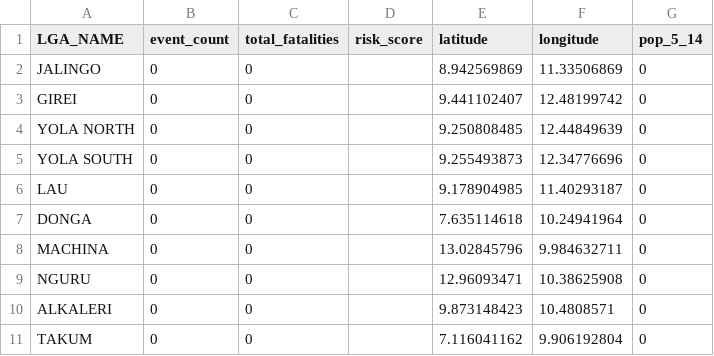
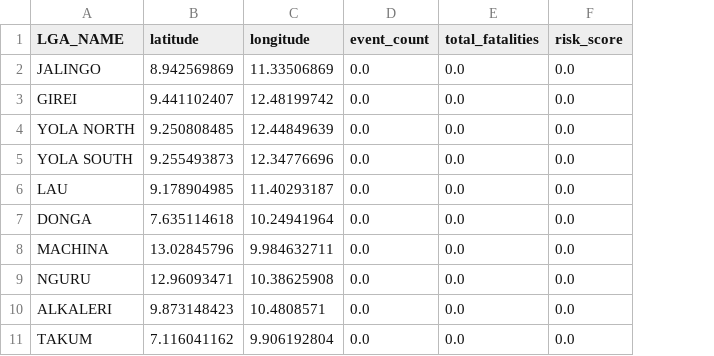
Before and after one commit to Benedicta-Onyekwere/education-risk-northeast-nigeria, a CSV file: northeast_lga_risk_scores_cleaned.csv, drawn as a sheet; only a part is shown; removed rows and columns are numbered as before the commit, all else as after; the diff names each change by its address in the sheet, - before the commit and + after, or states it on an @@ line.

Commit message:
Final Restoration: Fixed risk score data corruption and stabilized sidebar logic

```diff
--- a/northeast_lga_risk_scores_cleaned.csv
+++ b/northeast_lga_risk_scores_cleaned.csv
-column B (event_count), rows 2-11: all 0
-column C (total_fatalities), rows 2-11: all 0
-column D (risk_score), empty
-column G (pop_5_14), rows 2-11: all 0
+column D (event_count), rows 2-11: all 0.0
+column E (total_fatalities), rows 2-11: all 0.0
+column F (risk_score), rows 2-11: all 0.0
```
